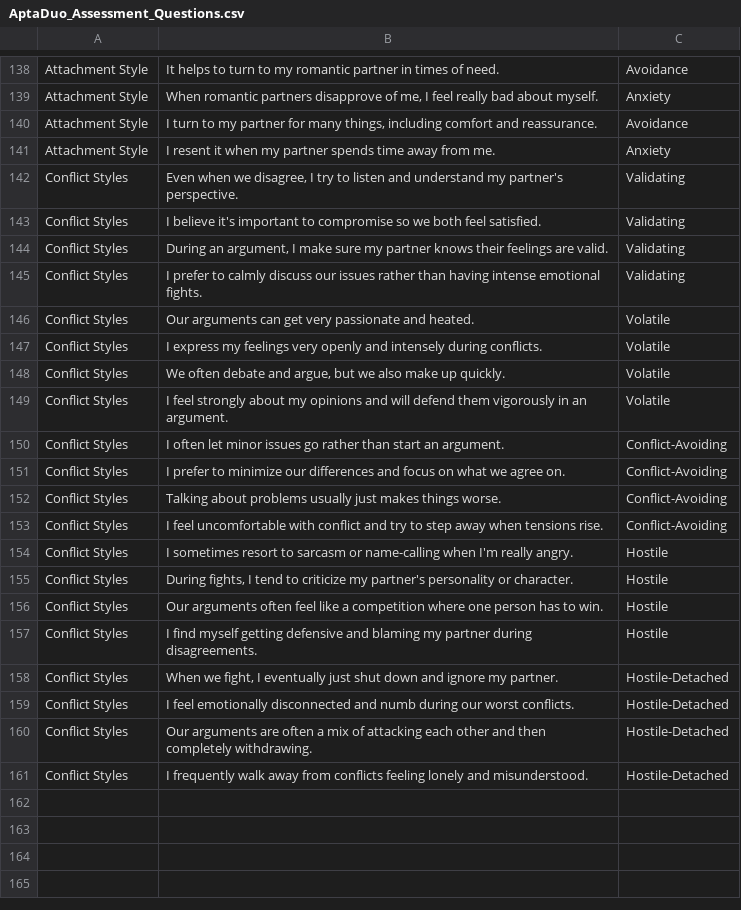
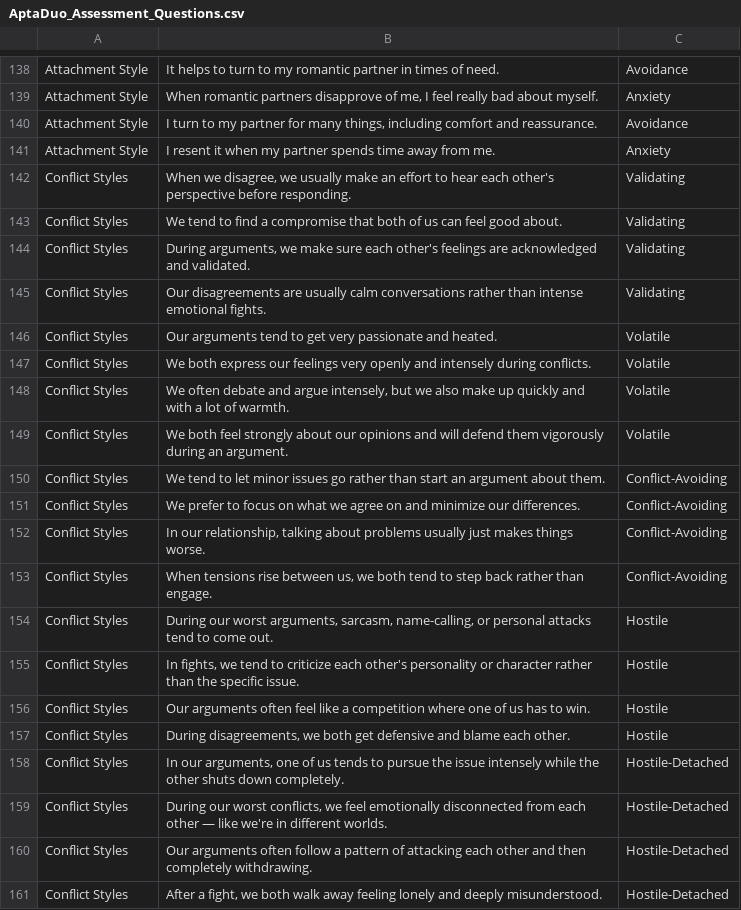
Before and after one commit to alif-mustafa/Personality-Evaluation, a CSV file: AptaDuo_Assessment_Questions.csv, drawn as a sheet; only a part is shown, gaps mark what is left out; the diff names each change by its address in the sheet, - before the commit and + after, or states it on an @@ line.

```diff
--- a/AptaDuo_Assessment_Questions.csv
+++ b/AptaDuo_Assessment_Questions.csv
-B142: Even when we disagree, I try to listen and understand my partner's perspective.
+B142: When we disagree, we usually make an effort to hear each other's perspective before responding.
-B143: I believe it's important to compromise so we both feel satisfied.
+B143: We tend to find a compromise that both of us can feel good about.
-B144: During an argument, I make sure my partner knows their feelings are valid.
+B144: During arguments, we make sure each other's feelings are acknowledged and validated.
-B145: I prefer to calmly discuss our issues rather than having intense emotional…
+B145: Our disagreements are usually calm conversations rather than intense emotional…
-B146: Our arguments can get very…
+B146: Our arguments tend to get very…
-B147: I express my feelings very…
+B147: We both express our feelings very…
-B148: …debate and argue, but we also make up quickly.
+B148: …debate and argue intensely, but we also make up quickly and with a lot of warmth.
-B149: I feel strongly about my opinions and will defend them vigorously in an argument.
+B149: We both feel strongly about our opinions and will defend them vigorously during an argument.
-B150: I often let minor issues go rather than start an argument.
+B150: We tend to let minor issues go rather than start an argument about them.
-B151: I prefer to minimize our differences and focus on what we agree on.
+B151: We prefer to focus on what we agree on and minimize our differences.
-B152: Talking about problems…
+B152: In our relationship, talking about problems…
-B153: I feel uncomfortable with conflict and try to step away when tensions rise.
+B153: When tensions rise between us, we both tend to step back rather than engage.
-B154: I sometimes resort to sarcasm or name-calling when I'm really angry.
+B154: During our worst arguments, sarcasm, name-calling, or personal attacks tend to come out.
-B155: During fights, I tend to criticize my partner's personality or character.
+B155: In fights, we tend to criticize each other's personality or character rather than the specific issue.
-B156: …where one person has to…
+B156: …where one of us has to…
-B157: I find myself getting defensive and blaming my partner during disagreements.
+B157: During disagreements, we both get defensive and blame each other.
-B158: When we fight, I eventually just shut down and ignore my partner.
+B158: In our arguments, one of us tends to pursue the issue intensely while the other shuts down completely.
-B159: I feel emotionally disconnected and numb during our worst conflicts.
+B159: During our worst conflicts, we feel emotionally disconnected from each other — like we're in different worlds.
-B160: Our arguments are often a mix of attacking…
+B160: Our arguments often follow a pattern of attacking…
-B161: I frequently walk away from conflicts feeling lonely and misunderstood.
+B161: After a fight, we both walk away feeling lonely and deeply misunderstood.
```
Also changed, not shown: 10 other files.
